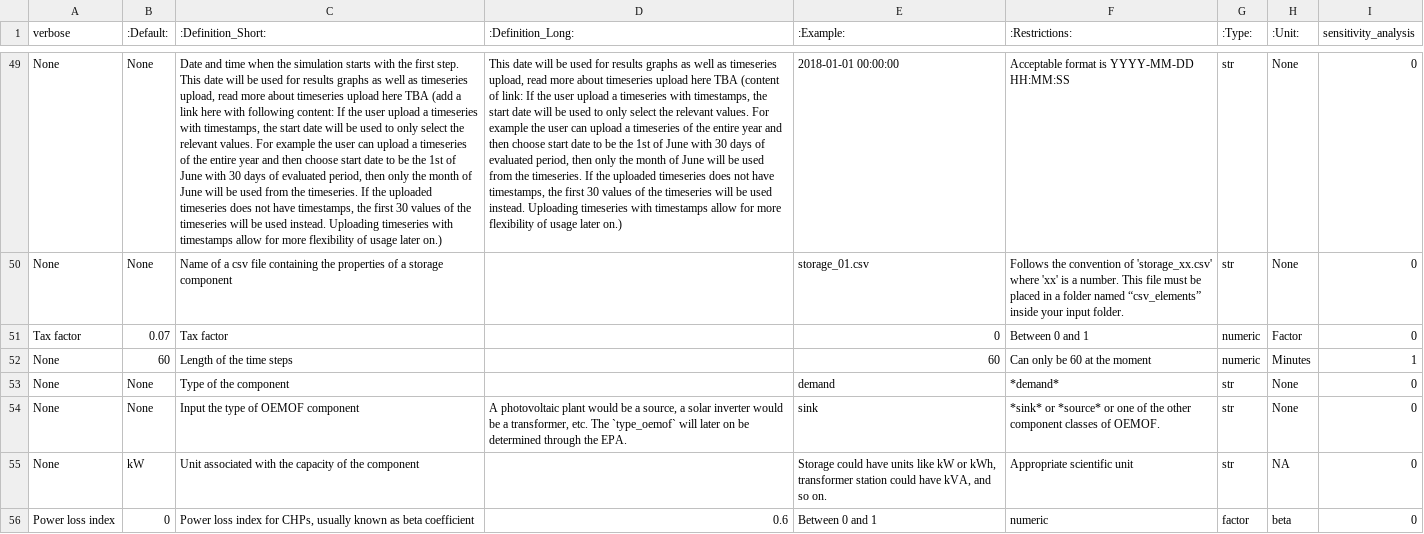
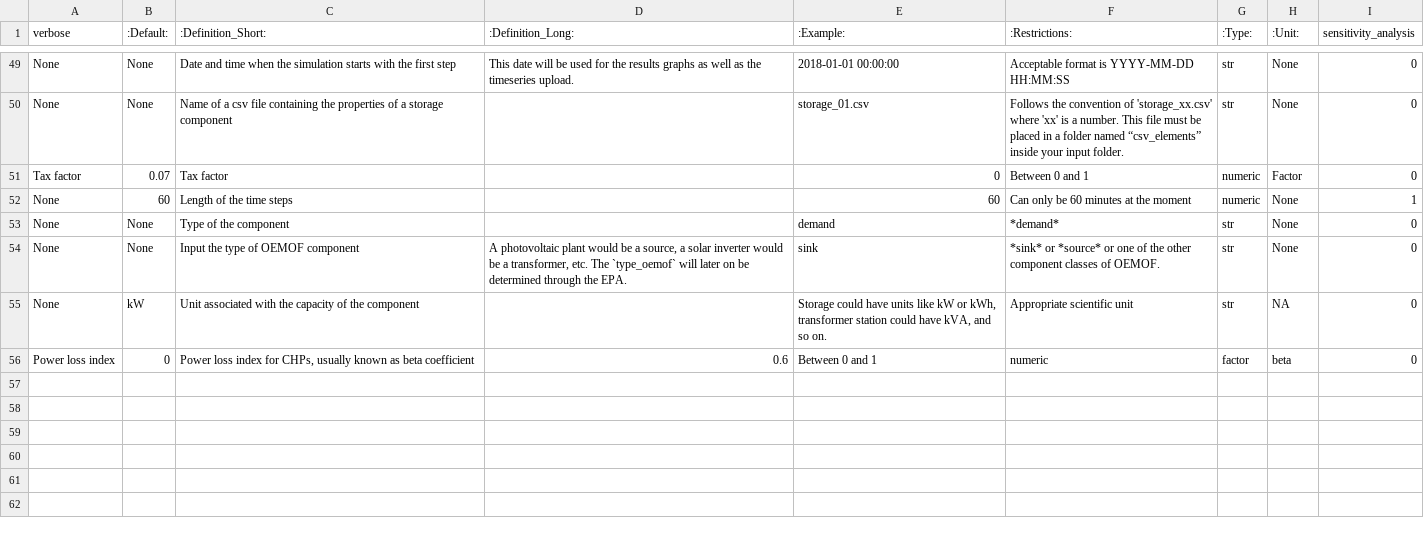
Before and after one commit to rl-institut/cp_nigeria_app, a CSV file: app/static/MVS_parameters_list.csv, drawn as a sheet; only a part is shown, gaps mark what is left out; the diff covers the shown part only; the diff names each change by its address in the sheet, - before the commit and + after, or states it on an @@ line.

```diff
--- a/app/static/MVS_parameters_list.csv
+++ b/app/static/MVS_parameters_list.csv
-C49 (:Definition_Short:): …the first step. This date will be used for results graphs as well as timeseries upload, read more about timeseries upload here TBA (add a link here with following content: If the user upload a timeseries with timestamps, the start date will be used to only select the relevant values. For example the user can upload a timeseries of the entire year and then choose start date to be the 1st of June with 30 days of evaluated period, then only the month of June will be used from the timeseries. If the uploaded timeseries does not have timestamps, the first 30 values of the timeseries will be used instead. Uploading timeseries with timestamps allow for more flexibility of usage later on.)
+C49 (:Definition_Short:): …the first step
-D49 (:Definition_Long:): …used for results graphs as well as timeseries upload, read more about timeseries upload here TBA (content of link: If the user upload a timeseries with timestamps, the start date will be used to only select the relevant values. For example the user can upload a timeseries of the entire year and then choose start date to be the 1st of June with 30 days of evaluated period, then only the month of June will be used from the timeseries. If the uploaded timeseries does not have timestamps, the first 30 values of the timeseries will be used instead. Uploading timeseries with timestamps allow for more flexibility of usage later on.)
+D49 (:Definition_Long:): …used for the results graphs as well as the timeseries upload.
-F52 (:Restrictions:): Can only be 60 at the moment
+F52 (:Restrictions:): Can only be 60 minutes at the moment
-H52 (:Unit:): Minutes
+H52 (:Unit:): None
```
Also changed, not shown: 63 edited cells elsewhere in this file.
